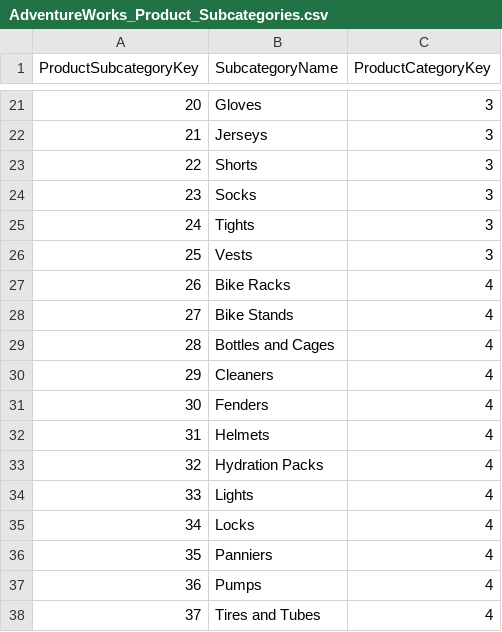
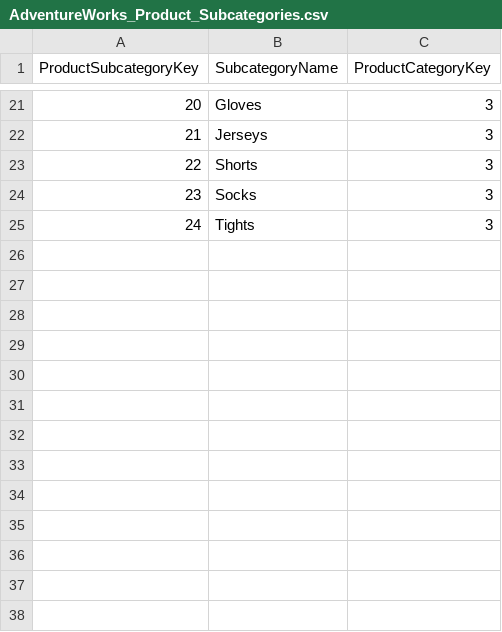
Before and after one commit to Upmis24/AdventureProjectUPA, a CSV file: AdventureWorks_Product_Subcategories.csv, drawn as a sheet; only a part is shown, gaps mark what is left out.

Commit message:
Add files via upload

```diff
--- a/AdventureWorks_Product_Subcategories.csv
+++ b/AdventureWorks_Product_Subcategories.csv
@@ -25,14 +25 @@ ProductSubcategoryKey,SubcategoryName,ProductCategoryKey
 24,Tights,3
-25,Vests,3
-26,Bike Racks,4
-27,Bike Stands,4
-28,Bottles and Cages,4
-29,Cleaners,4
-30,Fenders,4
-31,Helmets,4
-32,Hydration Packs,4
-33,Lights,4
-34,Locks,4
-35,Panniers,4
-36,Pumps,4
-37,Tires and Tubes,4
```
